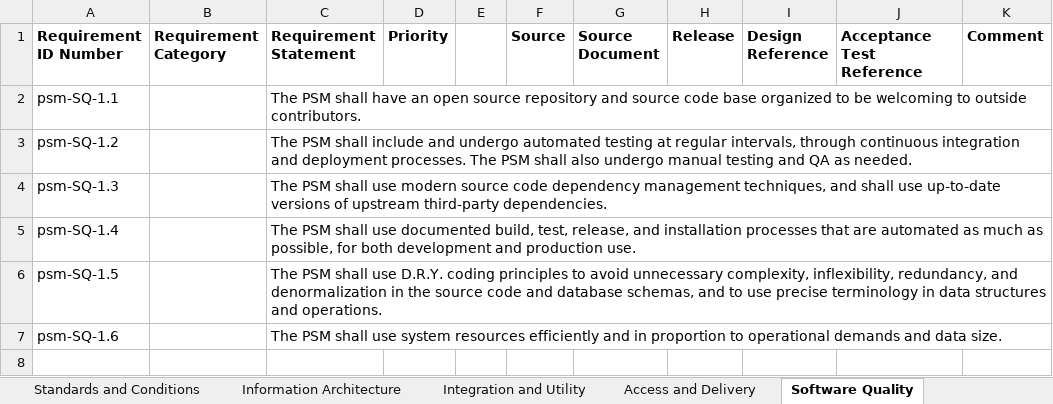
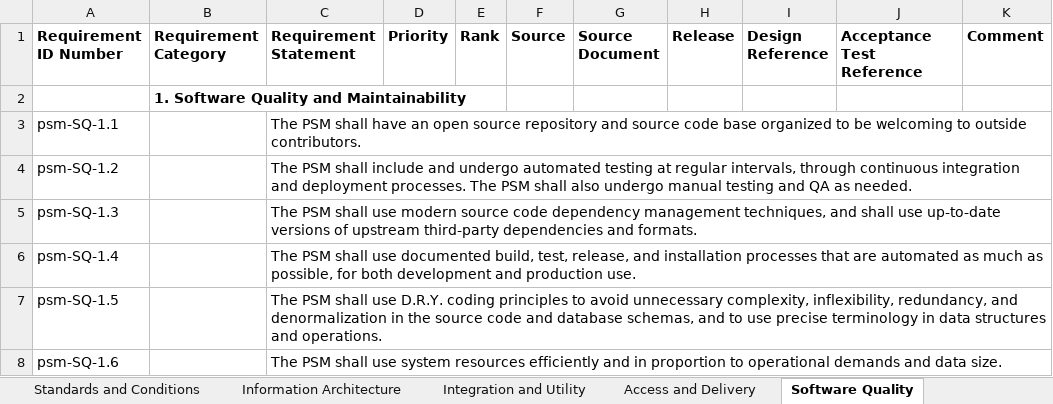
Before and after one commit to SolutionGuidance/psm, an Excel workbook: requirements/RTM.xlsx, sheet Software Quality, drawn as a sheet; values as stored, in another font and other column widths than the file's, no borders; addresses are those after the commit; the diff names each change by its address in the sheet, - before the commit and + after, or states it on an @@ line.

Commit message:
Make the RTM parseable and map it to issues
Make the PSM's Requirements Traceability Matrix (RTM) available in
various parseable formats, and map between requirement IDs and issues
(up through issue 740), all for the 'psm-dashboard' project.

This is really a squashing of commits c077cc0c - b07f2074 (by various
authors) on the 'rtm-issue-linking' branch, plus a few more changes.

Note this manually merges commit 548b2c486e (from master) to RTM.xlsx.
That commit added one requirement to RTM.xlsx.  We manually replicate
that change here, so that when this branch is merged to master, we can
just take the branch's version of RTM.xlsx (there are no other changes
to it since the branch was made).  Also, we put the new req into the
appropriate CSV export file here.

```diff
--- a/requirements/RTM.xlsx (sheet Software Quality)
+++ b/requirements/RTM.xlsx (sheet Software Quality)
-E1: (empty)
+E1: Rank
+row 2:  | 1. Software Quality and Maintainability
-C5 (Requirement Statement): …upstream third-party dependencies.
+C5 (Requirement Statement): …upstream third-party dependencies and formats.
```
Also changed, not shown: sheet Access and Delivery, sheet Information Architecture, sheet Integration and Utility, sheet Standards and Conditions, sheet FUNC Reqs, hidden cells, charts or pictures, 21 other files.
